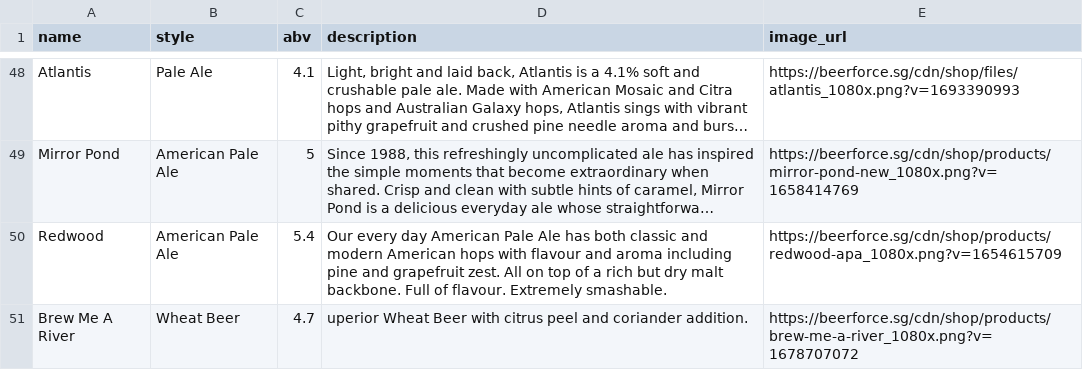
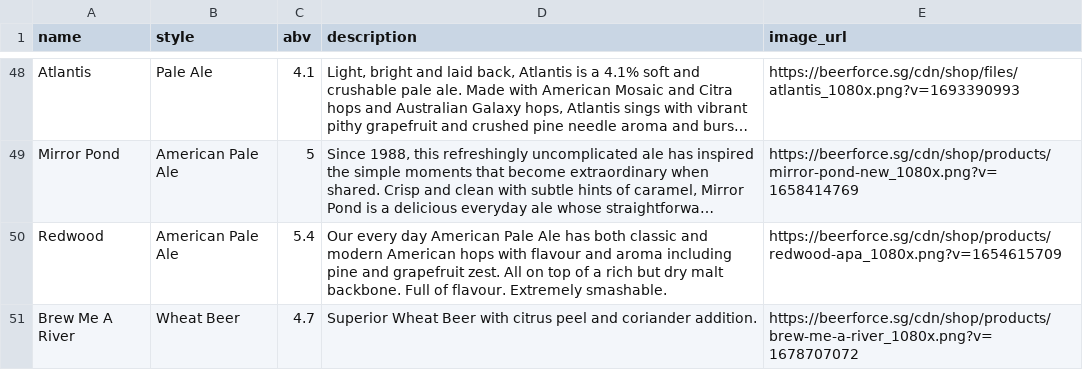
Before and after one commit to MMPThree/backend-pintpal, a CSV file: lib/seed_csv/beer-list.csv, drawn as a sheet; only a part is shown, gaps mark what is left out; long unchanged cells end in …; the diff names each change by its address in the sheet, - before the commit and + after, or states it on an @@ line.

Commit message:
seeds updated

```diff
--- a/lib/seed_csv/beer-list.csv
+++ b/lib/seed_csv/beer-list.csv
-D51 (description): uperior Wheat Beer…
+D51 (description): Superior Wheat Beer…
```
Also changed, not shown: 2 other files.
